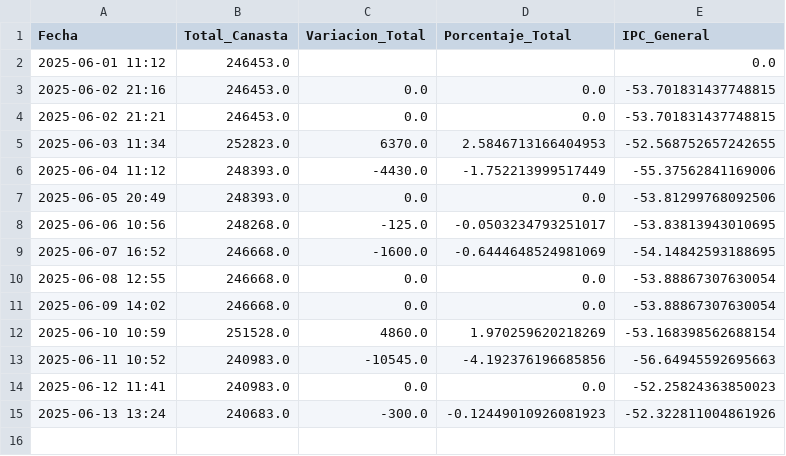
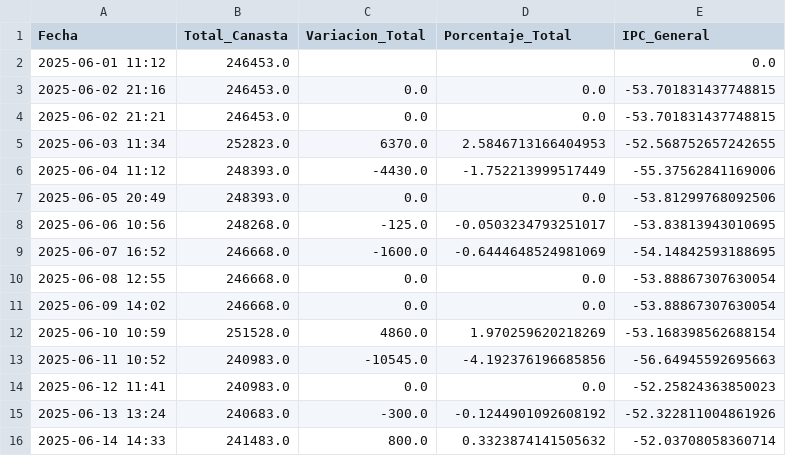
Before and after one commit to JBE10/IPC, a CSV file: resumen_202506.csv, drawn as a sheet.

```diff
--- a/resumen_202506.csv
+++ b/resumen_202506.csv
@@ -14,2 +14,3 @@ Fecha,Total_Canasta,Variacion_Total,Porcentaje_Total,IPC_General
 2025-06-12 11:41,240983.0,0.0,0.0,-52.25824363850023
-2025-06-13 13:24,240683.0,-300.0,-0.12449010926081923,-52.322811004861926
+2025-06-13 13:24,240683.0,-300.0,-0.1244901092608192,-52.322811004861926
+2025-06-14 14:33,241483.0,800.0,0.3323874141505632,-52.03708058360714
```
Also changed, not shown: divisiones_202506.csv, productos_202506.csv, 2 other files.
